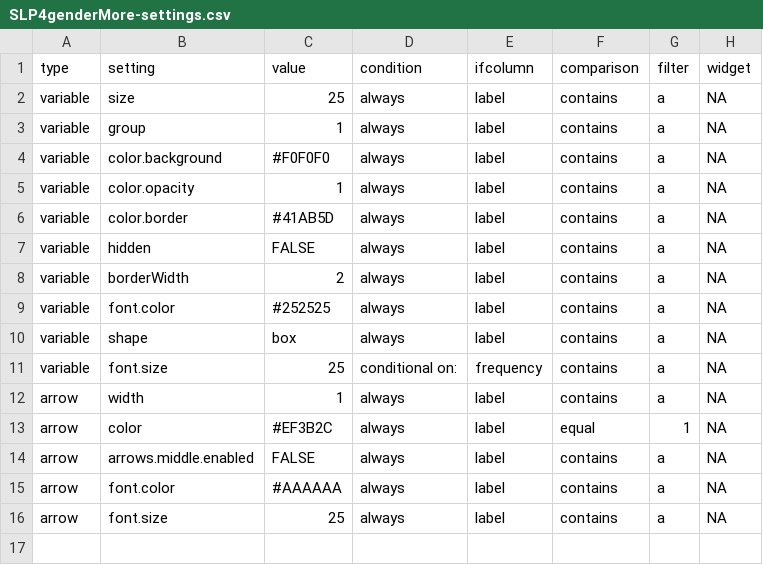
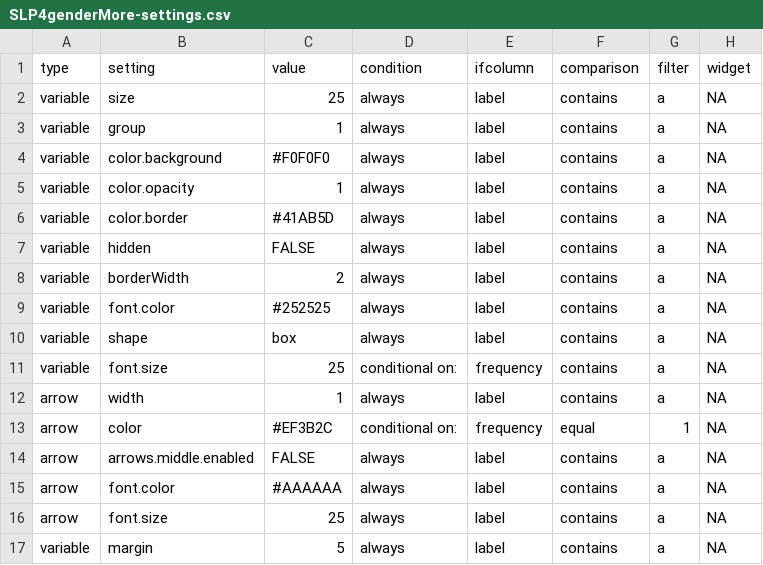
Before and after one commit to stevepowell99/causal-mapping, a CSV file: www/SLP4genderMore-settings.csv, drawn as a sheet.

Commit message:
fixed bug with notForwards
notForwards now available for conditional formatting

```diff
--- a/www/SLP4genderMore-settings.csv
+++ b/www/SLP4genderMore-settings.csv
@@ -12,3 +12,3 @@ variable,font.size,25,conditional on:,frequency,contains,a,NA
 arrow,width,1,always,label,contains,a,NA
-arrow,color,#EF3B2C,always,label,equal,1,NA
+arrow,color,#EF3B2C,conditional on:,frequency,equal,1,NA
 arrow,arrows.middle.enabled,FALSE,always,label,contains,a,NA
@@ -16 +16,2 @@ arrow,font.color,#AAAAAA,always,label,contains,a,NA
 arrow,font.size,25,always,label,contains,a,NA
+variable,margin,5,always,label,contains,a,NA
```
Also changed, not shown: www/Malawi-settings.csv, www/Malawi-settingsGlobal.csv, 5 other files.
